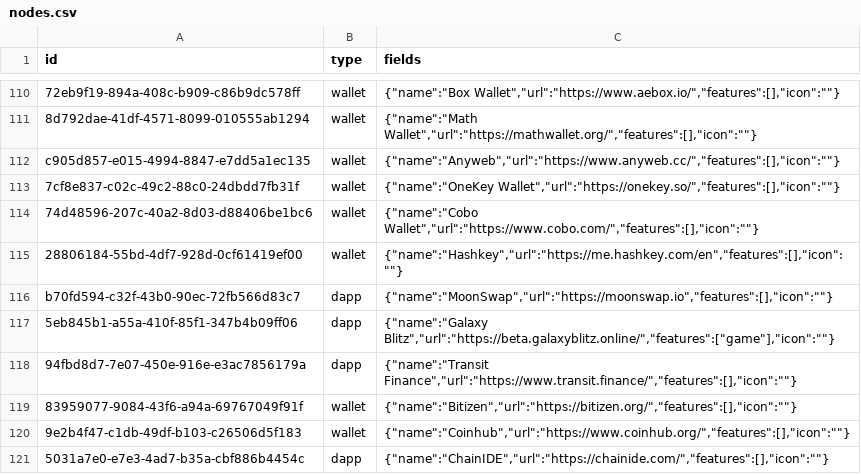
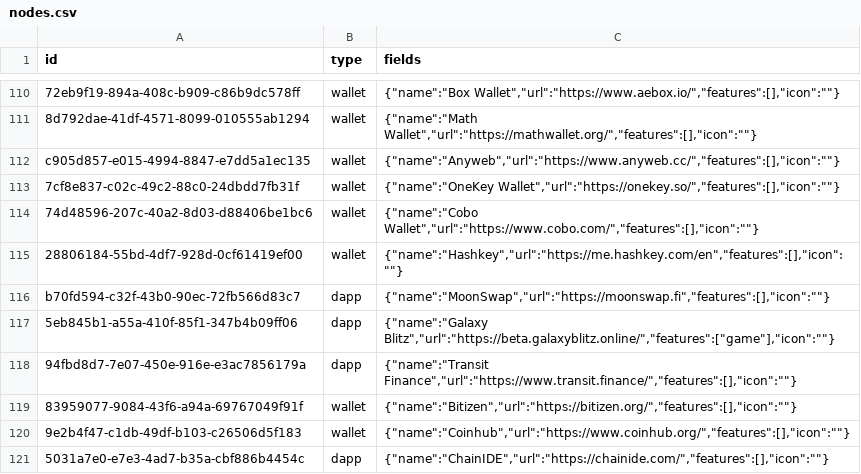
Before and after one commit to simulacrumb-glm/treegraph-graph, a CSV file: poc/nodes.csv, drawn as a sheet; only a part is shown, gaps mark what is left out.

```diff
--- a/poc/nodes.csv
+++ b/poc/nodes.csv
@@ -115,3 +115,3 @@ c905d857-e015-4994-8847-e7dd5a1ec135|wallet|{"name":"Anyweb","url":"https://www.
 28806184-55bd-4df7-928d-0cf61419ef00|wallet|{"name":"Hashkey","url":"https://me.hashkey.com/en","features":[],"icon":""}
-b70fd594-c32f-43b0-90ec-72fb566d83c7|dapp|{"name":"MoonSwap","url":"https://moonswap.io","features":[],"icon":""}
+b70fd594-c32f-43b0-90ec-72fb566d83c7|dapp|{"name":"MoonSwap","url":"https://moonswap.fi","features":[],"icon":""}
 5eb845b1-a55a-410f-85f1-347b4b09ff06|dapp|{"name":"Galaxy Blitz","url":"https://beta.galaxyblitz.online/","features":["game"],"icon":""}
```
Also changed, not shown: 2 other files.
